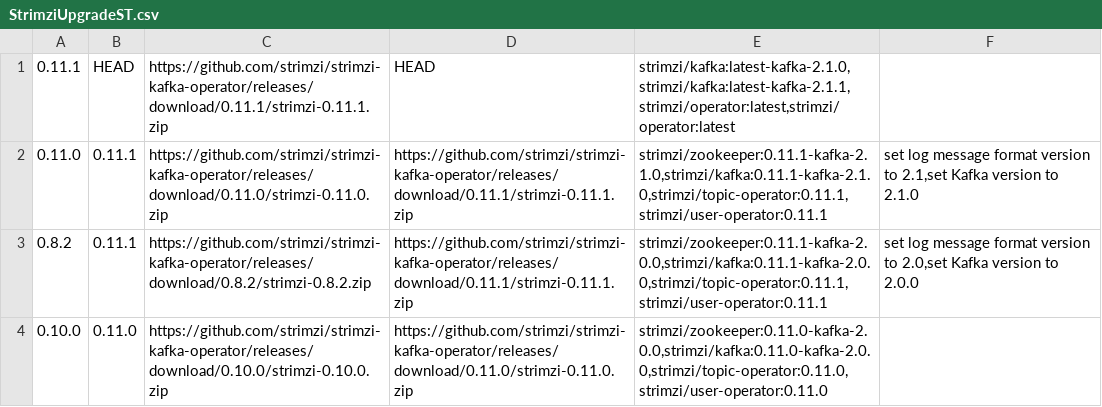
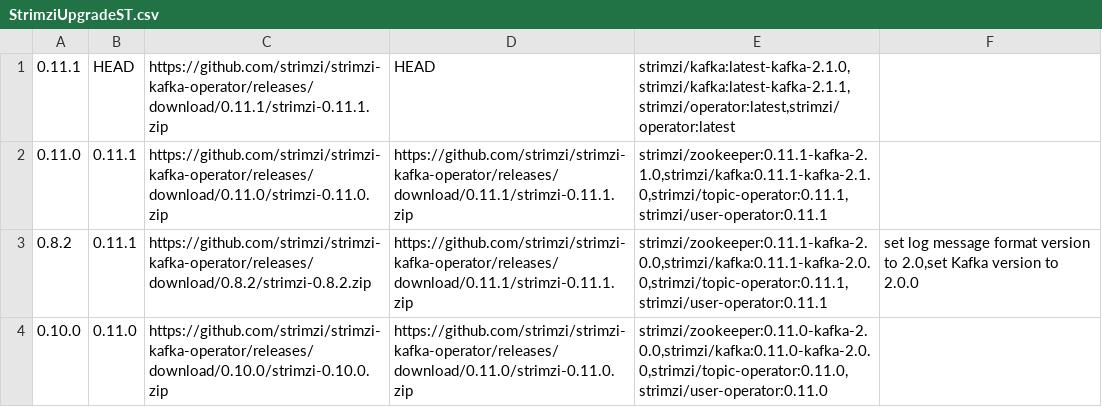
Before and after one commit to eye0fra/strimzi-kafka-operator, a CSV file: systemtest/src/main/resources/StrimziUpgradeST.csv, drawn as a sheet.

```diff
--- a/systemtest/src/main/resources/StrimziUpgradeST.csv
+++ b/systemtest/src/main/resources/StrimziUpgradeST.csv
@@ -1,3 +1,3 @@
 "0.11.1","HEAD","https://github.com/strimzi/strimzi-kafka-operator/releases/download/0.11.1/strimzi-0.11.1.zip","HEAD","strimzi/kafka:latest-kafka-2.1.0,strimzi/kafka:latest-kafka-2.1.1,strimzi/operator:latest,strimzi/operator:latest",""
-"0.11.0","0.11.1","https://github.com/strimzi/strimzi-kafka-operator/releases/download/0.11.0/strimzi-0.11.0.zip","https://github.com/strimzi/strimzi-kafka-operator/releases/download/0.11.1/strimzi-0.11.1.zip","strimzi/zookeeper:0.11.1-kafka-2.1.0,strimzi/kafka:0.11.1-kafka-2.1.0,strimzi/topic-operator:0.11.1,strimzi/user-operator:0.11.1","set log message format version to 2.1,set Kafka version to 2.1.0"
+"0.11.0","0.11.1","https://github.com/strimzi/strimzi-kafka-operator/releases/download/0.11.0/strimzi-0.11.0.zip","https://github.com/strimzi/strimzi-kafka-operator/releases/download/0.11.1/strimzi-0.11.1.zip","strimzi/zookeeper:0.11.1-kafka-2.1.0,strimzi/kafka:0.11.1-kafka-2.1.0,strimzi/topic-operator:0.11.1,strimzi/user-operator:0.11.1",""
 "0.8.2","0.11.1","https://github.com/strimzi/strimzi-kafka-operator/releases/download/0.8.2/strimzi-0.8.2.zip","https://github.com/strimzi/strimzi-kafka-operator/releases/download/0.11.1/strimzi-0.11.1.zip","strimzi/zookeeper:0.11.1-kafka-2.0.0,strimzi/kafka:0.11.1-kafka-2.0.0,strimzi/topic-operator:0.11.1,strimzi/user-operator:0.11.1","set log message format version to 2.0,set Kafka version to 2.0.0"
```
Also changed, not shown: 1 other file.
